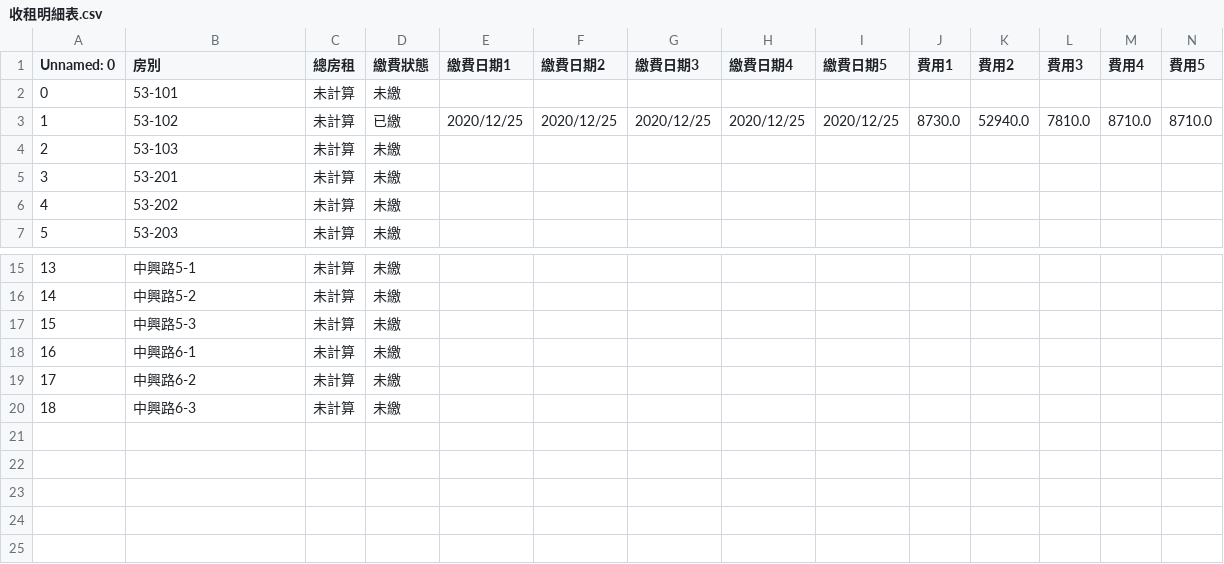
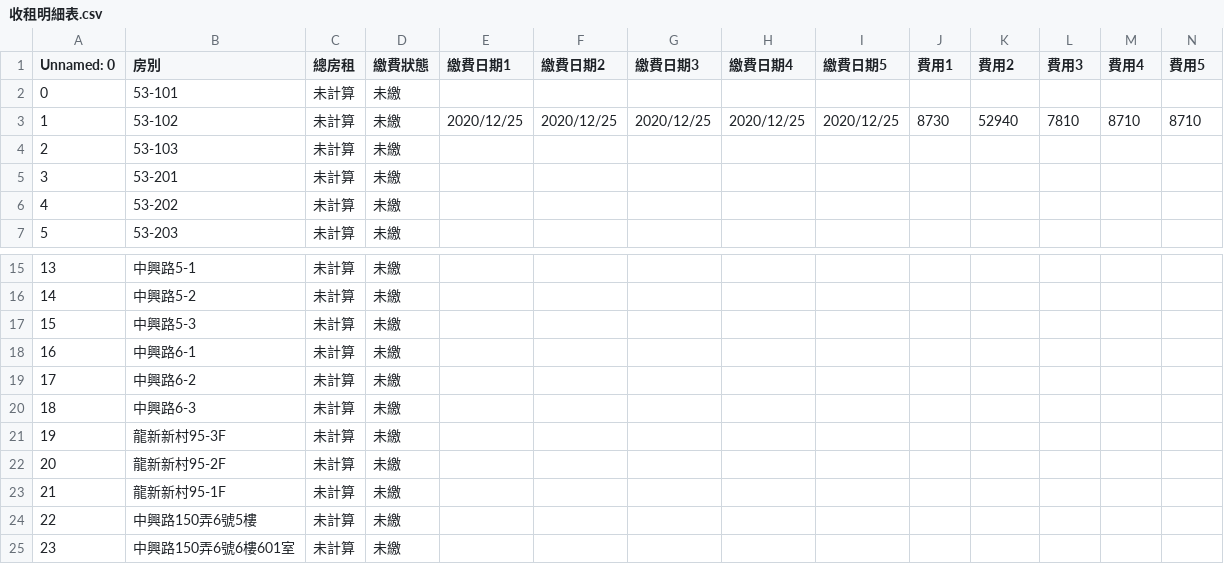
Before and after one commit to r07341010/Rent-Management-Interface, a CSV file: 收租明細表.csv, drawn as a sheet; only a part is shown, gaps mark what is left out.

```diff
--- a/收租明細表.csv
+++ b/收租明細表.csv
@@ -2,3 +2,3 @@
 0,53-101,未計算,未繳,,,,,,,,,,
-1,53-102,未計算,已繳,2020/12/25,2020/12/25,2020/12/25,2020/12/25,2020/12/25,8730.0,52940.0,7810.0,8710.0,8710.0
+1,53-102,未計算,未繳,2020/12/25,2020/12/25,2020/12/25,2020/12/25,2020/12/25,8730,52940,7810,8710,8710
 2,53-103,未計算,未繳,,,,,,,,,,
@@ -20 +20,6 @@
 18,中興路6-3,未計算,未繳,,,,,,,,,,
+19,龍新新村95-3F,未計算,未繳,,,,,,,,,,
+20,龍新新村95-2F,未計算,未繳,,,,,,,,,,
+21,龍新新村95-1F,未計算,未繳,,,,,,,,,,
+22,中興路150弄6號5樓,未計算,未繳,,,,,,,,,,
+23,中興路150弄6號6樓601室,未計算,未繳,,,,,,,,,,
```
Also changed, not shown: 1 other file.
